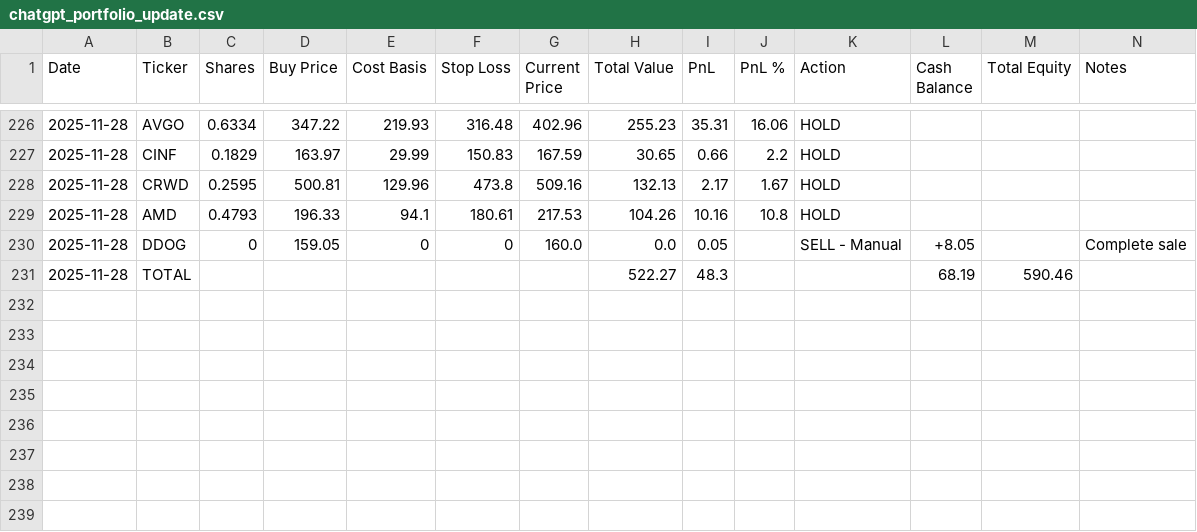
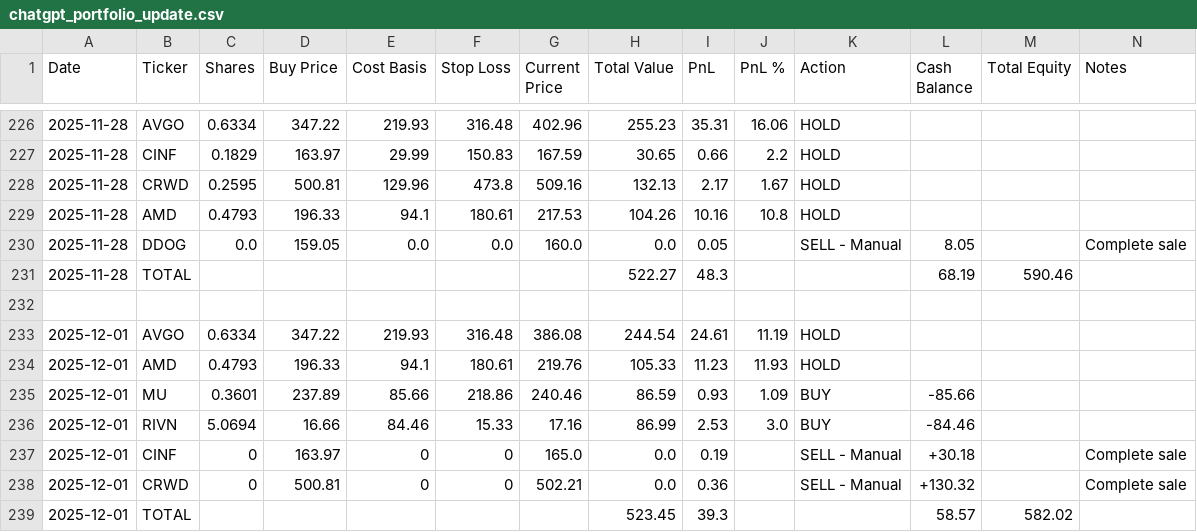
Before and after one commit to ofergr/ChatGPT-Micro-Cap-Experiment, a CSV file: Start Your Own/chatgpt_portfolio_update.csv, drawn as a sheet; only a part is shown, gaps mark what is left out.

```diff
--- a/Start Your Own/chatgpt_portfolio_update.csv
+++ b/Start Your Own/chatgpt_portfolio_update.csv
@@ -229,3 +229,11 @@ Date,Ticker,Shares,Buy Price,Cost Basis,Stop Loss,Current Price,Total Value,PnL,
 2025-11-28,AMD,0.4793,196.33,94.1,180.61,217.53,104.26,10.16,10.8,HOLD,,,
-2025-11-28,DDOG,0,159.05,0,0,160.0,0.0,0.05,,SELL - Manual,+8.05,,Complete sale
+2025-11-28,DDOG,0.0,159.05,0.0,0.0,160.0,0.0,0.05,,SELL - Manual,8.05,,Complete sale
 2025-11-28,TOTAL,,,,,,522.27,48.3,,,68.19,590.46,
+,,,,,,,,,,,,,
+2025-12-01,AVGO,0.6334,347.22,219.93,316.48,386.08,244.54,24.61,11.19,HOLD,,,
+2025-12-01,AMD,0.4793,196.33,94.1,180.61,219.76,105.33,11.23,11.93,HOLD,,,
+2025-12-01,MU,0.3601,237.89,85.66,218.86,240.46,86.59,0.93,1.09,BUY,-85.66,,
+2025-12-01,RIVN,5.0694,16.66,84.46,15.33,17.16,86.99,2.53,3.0,BUY,-84.46,,
+2025-12-01,CINF,0,163.97,0,0,165.0,0.0,0.19,,SELL - Manual,+30.18,,Complete sale
+2025-12-01,CRWD,0,500.81,0,0,502.21,0.0,0.36,,SELL - Manual,+130.32,,Complete sale
+2025-12-01,TOTAL,,,,,,523.45,39.3,,,58.57,582.02,
```
Also changed, not shown: Start Your Own/chatgpt_trade_log.csv.
